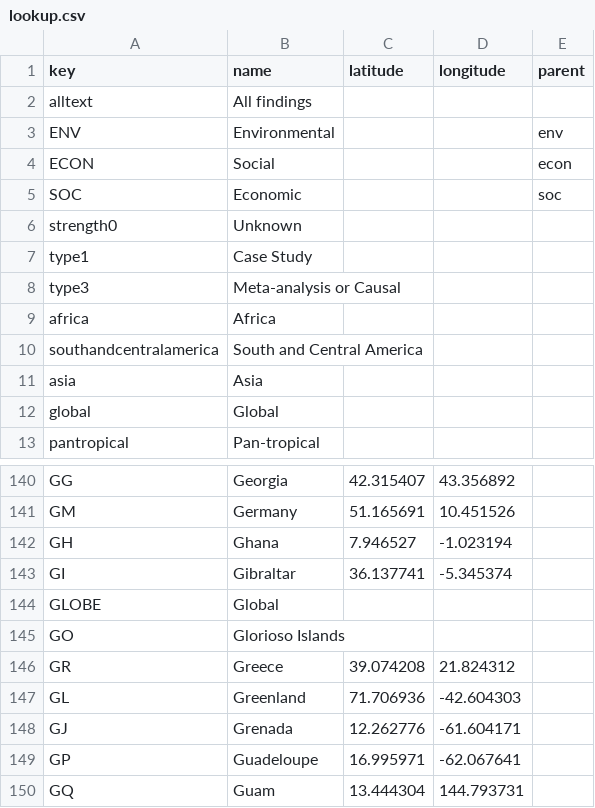
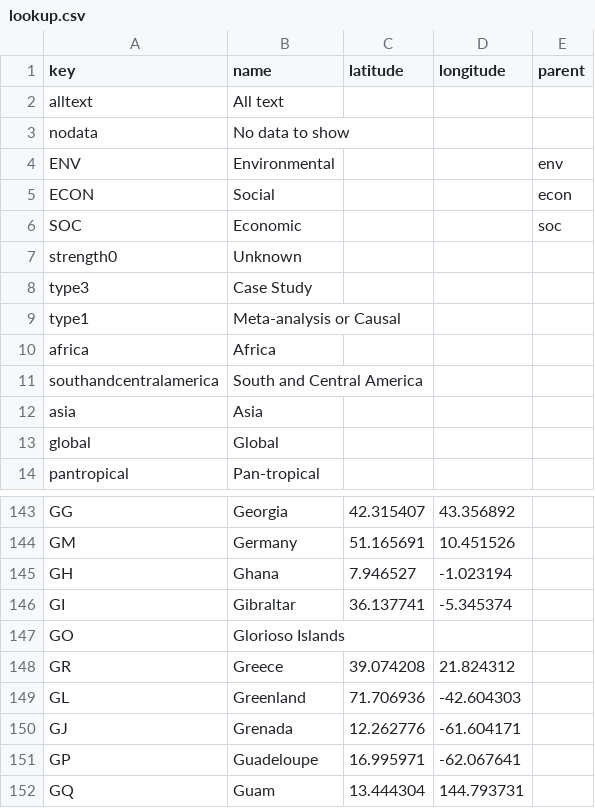
Before and after one commit to mongabay/mongabay-conservationviz, a CSV file: docs/data/lookup.csv, drawn as a sheet; only a part is shown, gaps mark what is left out; the diff covers the shown part only.

```diff
--- a/docs/data/lookup.csv
+++ b/docs/data/lookup.csv
@@ -1,3 +1,4 @@
 key,name,latitude,longitude,parent
-alltext,All findings,,,
+alltext,All text,,,
+nodata,No data to show,,,
 ENV,Environmental,,,env
@@ -6,4 +7,4 @@ SOC,Economic,,,soc
 strength0,Unknown,,,
-type1,Case Study,,,
-type3,Meta-analysis or Causal,,,
+type3,Case Study,,,
+type1,Meta-analysis or Causal,,,
 africa,Africa,,,
@@ -143,3 +146,2 @@ GH,Ghana,7.946527,-1.023194,
 GI,Gibraltar,36.137741,-5.345374,
-GLOBE,Global,,,
 GO,Glorioso Islands,,,
```
Also changed, not shown: 16 added rows, 14 removed rows, 13 moved rows and 4 edited cells elsewhere in this file, 8 other files.
